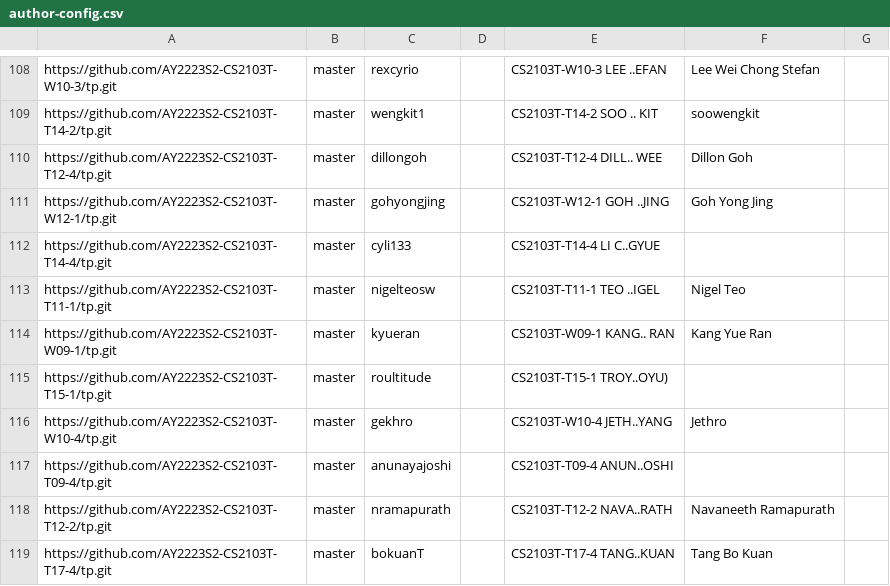
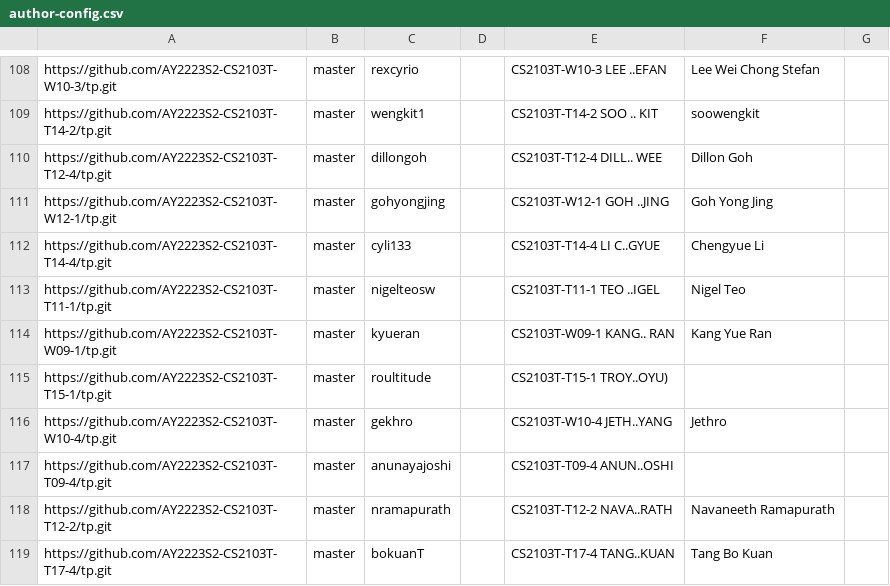
Before and after one commit to nus-cs2103-AY2223S2/tp-dashboard, a CSV file: configs/author-config.csv, drawn as a sheet; only a part is shown, gaps mark what is left out.

Commit message:
Update configs

```diff
--- a/configs/author-config.csv
+++ b/configs/author-config.csv
@@ -111,3 +111,3 @@ https://github.com/AY2223S2-CS2103T-T12-4/tp.git,master,dillongoh,,CS2103T-T12-4
 https://github.com/AY2223S2-CS2103T-W12-1/tp.git,master,gohyongjing,,CS2103T-W12-1 GOH ..JING,Goh Yong Jing,
-https://github.com/AY2223S2-CS2103T-T14-4/tp.git,master,cyli133,,CS2103T-T14-4 LI C..GYUE,,
+https://github.com/AY2223S2-CS2103T-T14-4/tp.git,master,cyli133,,CS2103T-T14-4 LI C..GYUE,Chengyue Li,
 https://github.com/AY2223S2-CS2103T-T11-1/tp.git,master,nigelteosw,,CS2103T-T11-1 TEO ..IGEL,Nigel Teo,
```
